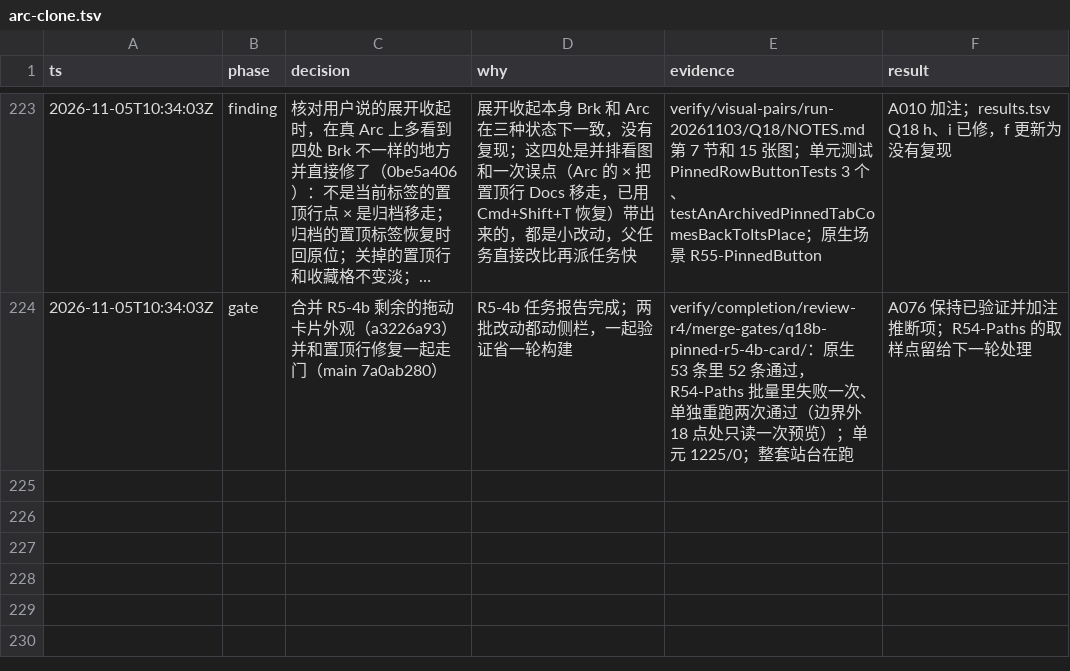
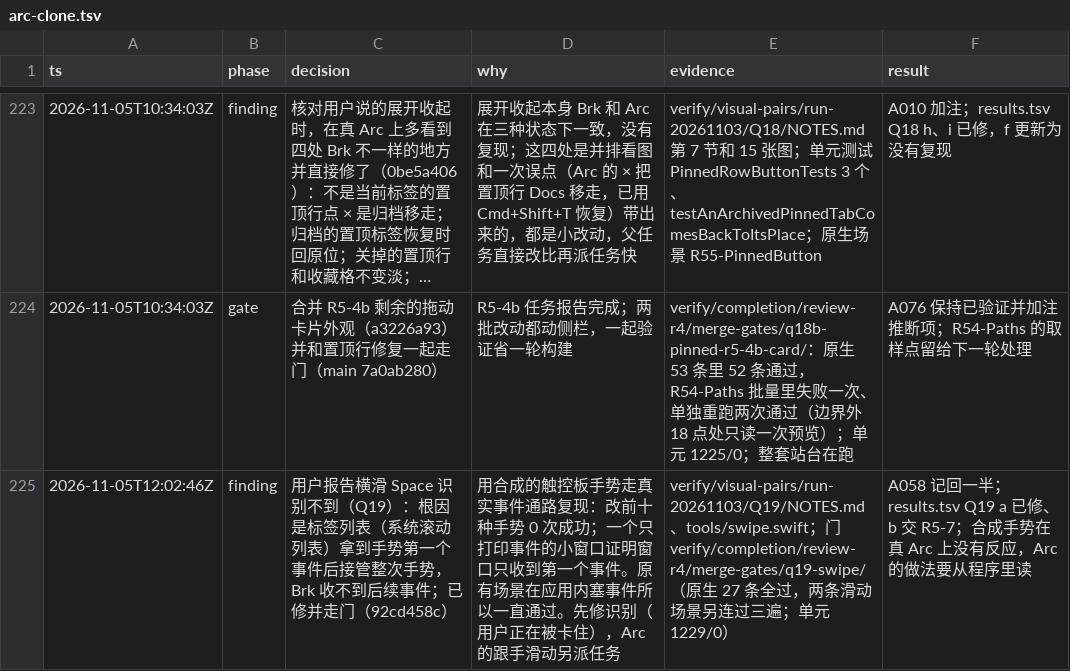
Before and after one commit to cyang2020/brk, a TSV file: .audit/arc-clone.tsv, drawn as a sheet; only a part is shown, gaps mark what is left out; long unchanged cells end in …; the diff names each change by its address in the sheet, - before the commit and + after, or states it on an @@ line.

Commit message:
Gate for the Space swipe fix recorded (main 4f170810): 27 native scenarios pass, the two swipe scenarios three more times, 1229 unit tests; A058 back to partial until the sidebar follows the fingers as Arc's does; results rows Q19 a, b

```diff
--- a/.audit/arc-clone.tsv
+++ b/.audit/arc-clone.tsv
+row 225: 2026-11-05T12:02:46Z | finding | 用户报告横滑 Space 识别不到（Q19）：根因是标签列表（系统滚动列表）拿到手势第一个事件后接管整次手势，Brk 收不到后续事件；已修并走门（92cd458c） | 用合成的触控板手势走真实事件通路复现：改前十种手势 0 次成功；一个只打印事件的小窗口证明窗口只收到第一个事件。原有场景在应用内塞事件所以一直通过。先修识别（用户正在被卡住），Arc 的跟手滑动另派任务 | verify/visual-pairs/run-20261103/Q19/NOTES.md、tools/swipe.swift；门 verify/completion/review-r4/merge-gates/q19-swipe/（原生 27 条全过，两条滑动场景另连过三遍；单元 1229/0） | A058 记回一半；results.tsv Q19 a 已修、b 交 R5-7；合成手势在真 Arc 上没有反应，Arc 的做法要从程序里读
```
Also changed, not shown: 1 other file.
